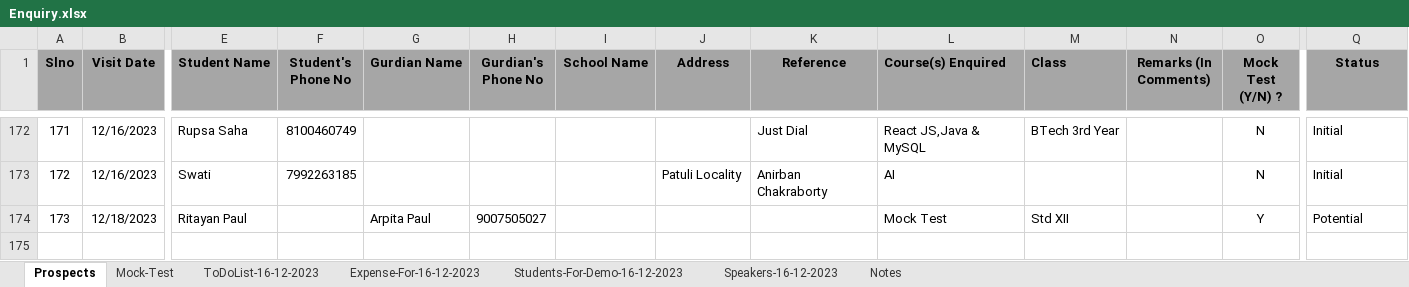
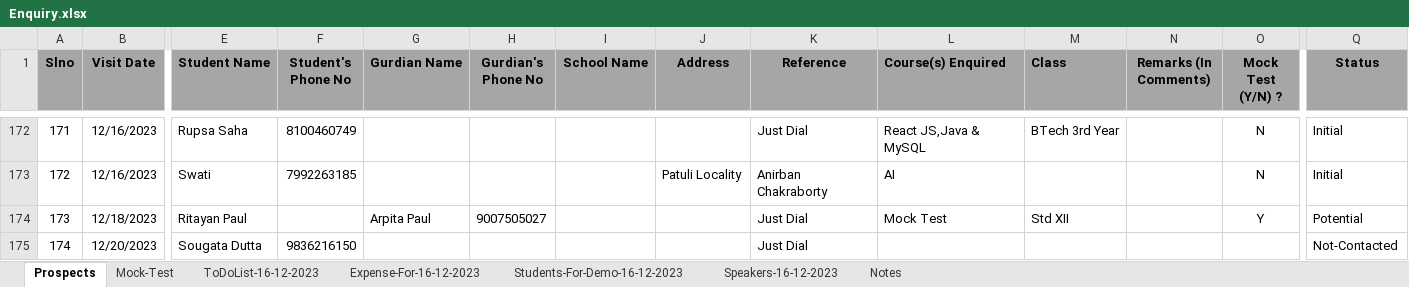
Before and after one commit to anodiamadm/Docs, an Excel workbook: Offline/BusinessManagement/CRM/Enquiry.xlsx, sheet Prospects, drawn as a sheet; only a part is shown, gaps mark what is left out; values as stored, in another font and other column widths than the file's, no borders; rows hold the shown columns only; the diff names each change by its address in the sheet, - before the commit and + after, or states it on an @@ line.

Commit message:
Update Enquiry
Update Enquiry

```diff
--- a/Offline/BusinessManagement/CRM/Enquiry.xlsx (sheet Prospects)
+++ b/Offline/BusinessManagement/CRM/Enquiry.xlsx (sheet Prospects)
-K174 (Reference): (empty)
+K174 (Reference): Just Dial
+row 175: 174 | 12/20/2023 | Sougata Dutta | 9836216150 |  |  |  |  | Just Dial |  |  |  |  | Not-Contacted
```
Also changed, not shown: sheet Mock-Test.
